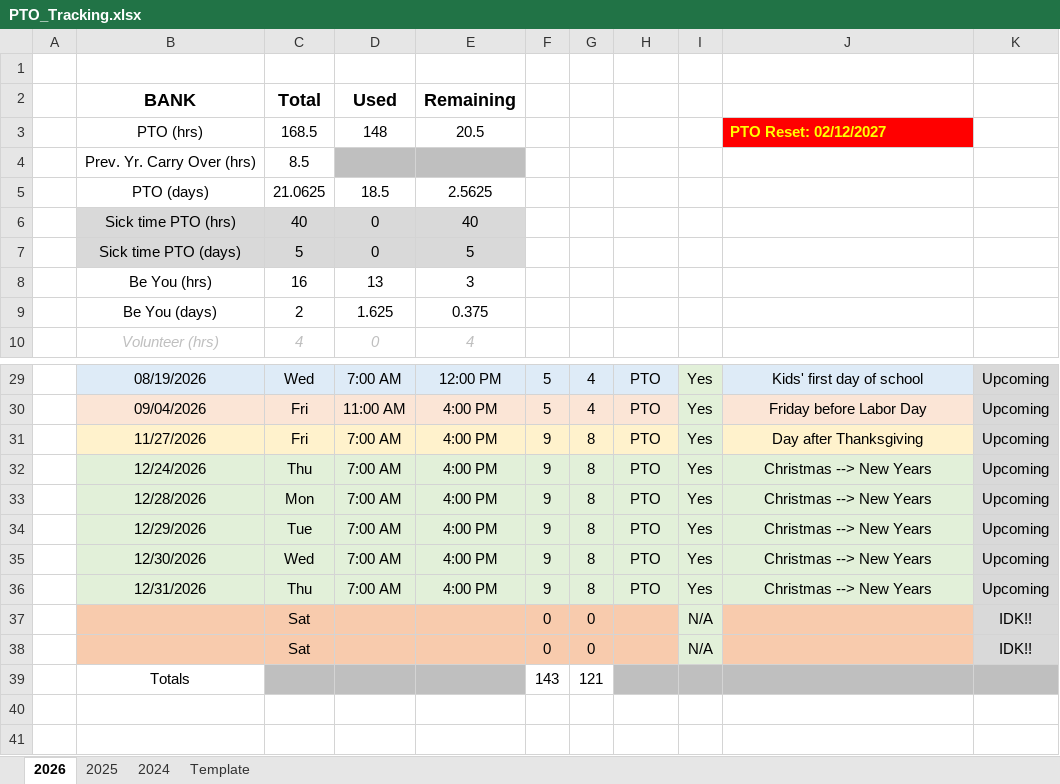
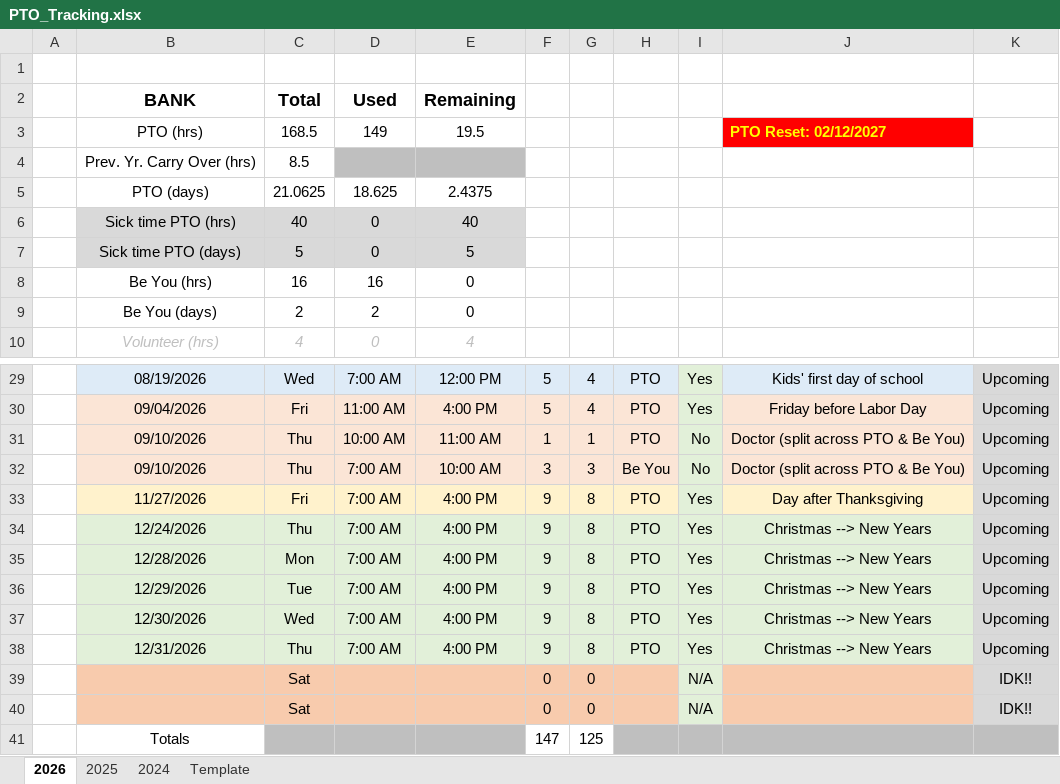
Before and after one commit to nsPubRepo/Development, an Excel workbook: PTO_Tracking.xlsx, sheet 2026, drawn as a sheet; only a part is shown, gaps mark what is left out; values as stored, in another font and other column widths than the file's, no borders; charts and pictures and conditional formats not drawn; addresses are those after the commit; the diff names each change by its address in the sheet, - before the commit and + after, or states it on an @@ line.

```diff
--- a/PTO_Tracking.xlsx (sheet 2026)
+++ b/PTO_Tracking.xlsx (sheet 2026)
-D3: 148
+D3: 149
-E3: 20.5
+E3: 19.5
-D5: 18.5
+D5: 18.625
-E5: 2.5625
+E5: 2.4375
-D8: 13
+D8: 16
-E8: 3
+E8: 0
-D9: 1.625
+D9: 2
-E9: 0.375
+E9: 0
+row 31:  | 09/10/2026 | Thu | 10:00 AM | 11:00 AM | 1 | 1 | PTO | No | Doctor (split across PTO & Be You) | Upcoming
+row 32:  | 09/10/2026 | Thu | 7:00 AM | 10:00 AM | 3 | 3 | Be You | No | Doctor (split across PTO & Be You) | Upcoming
-F41: 143
+F41: 147
-G41: 121
+G41: 125
```
Also changed, not shown: formulas that keep their value, charts or pictures, Time_Tracking/WorkHours_Calculator_2026.xlsx.
